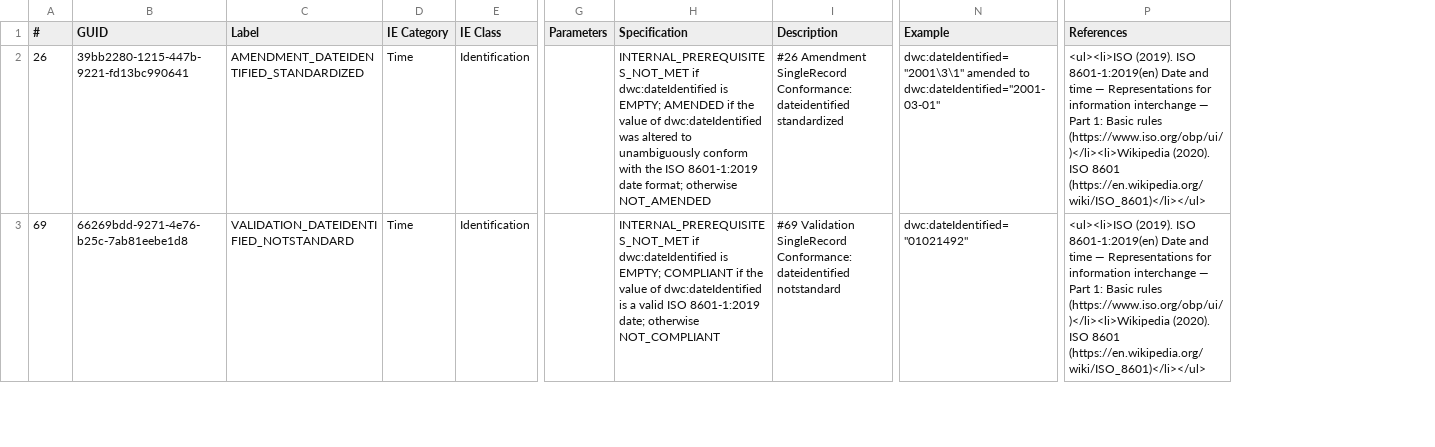
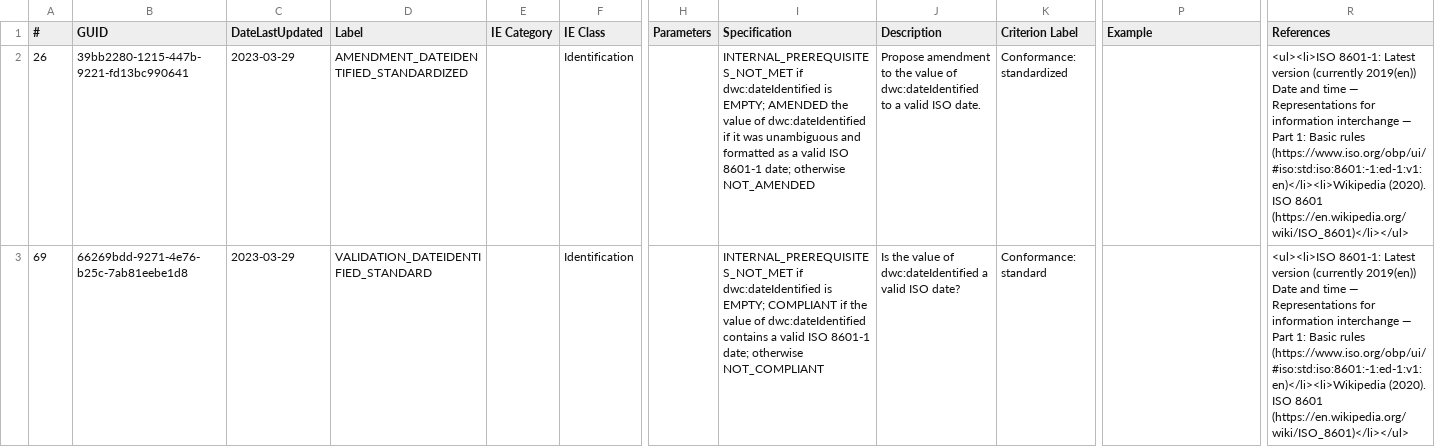
Before and after one commit to FilteredPush/event_date_qc, a CSV file: generation/ident_time_tests.csv, drawn as a sheet; only a part is shown, gaps mark what is left out; addresses are those after the commit; the diff covers the shown part only; the diff names each change by its address in the sheet, - before the commit and + after, or states it on an @@ line.

```diff
--- a/generation/ident_time_tests.csv
+++ b/generation/ident_time_tests.csv
+column C (DateLastUpdated), rows 2-3: 2023-03-29 | 2023-03-29
+column K (Criterion Label), rows 2-3: Conformance: standardized | Conformance: standard
-E2:E3 (IE Category): Time
+E2:E3 (IE Category): (empty)
-I2 (Specification): …EMPTY; AMENDED if the value of dwc:dateIdentified was altered to unambiguously conform with the ISO 8601-1:2019 date format; otherwise NOT_AMENDED
+I2 (Specification): …EMPTY; AMENDED the value of dwc:dateIdentified if it was unambiguous and formatted as a valid ISO 8601-1 date; otherwise NOT_AMENDED
-J2 (Description): #26 Amendment SingleRecord Conformance: dateidentified standardized
+J2 (Description): Propose amendment to the value of dwc:dateIdentified to a valid ISO date.
-P2 (Example): dwc:dateIdentified="2001\3\1" amended to dwc:dateIdentified="2001-03-01"
+P2 (Example): (empty)
-R2:R3 (References): <ul><li>ISO (2019). ISO 8601-1:2019(en) Date and time — Representations for information interchange — Part 1: Basic rules (https://www.iso.org/obp/ui/)</li><li>Wikipedia (2020). ISO…
+R2:R3 (References): <ul><li>ISO 8601-1: Latest version (currently 2019(en)) Date and time — Representations for information interchange — Part 1: Basic rules (https://www.iso.org/obp/ui/#iso:std:iso:8601:-1:ed-1:v1:en)</li><li>Wikipedia (2020). ISO…
-D3 (Label): VALIDATION_DATEIDENTIFIED_NOTSTANDARD
+D3 (Label): VALIDATION_DATEIDENTIFIED_STANDARD
-I3 (Specification): …of dwc:dateIdentified is a valid ISO 8601-1:2019 date; otherwise…
+I3 (Specification): …of dwc:dateIdentified contains a valid ISO 8601-1 date; otherwise…
-J3 (Description): #69 Validation SingleRecord Conformance: dateidentified notstandard
+J3 (Description): Is the value of dwc:dateIdentified a valid ISO date?
-P3 (Example): dwc:dateIdentified="01021492"
+P3 (Example): (empty)
```
Also changed, not shown: 8 edited cells elsewhere in this file, generation/time_tests.csv, 13 other files.
